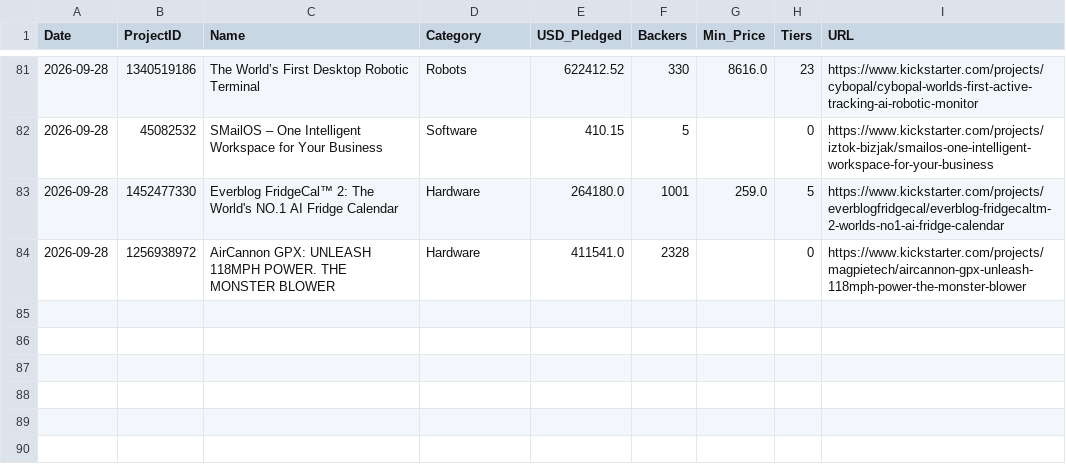
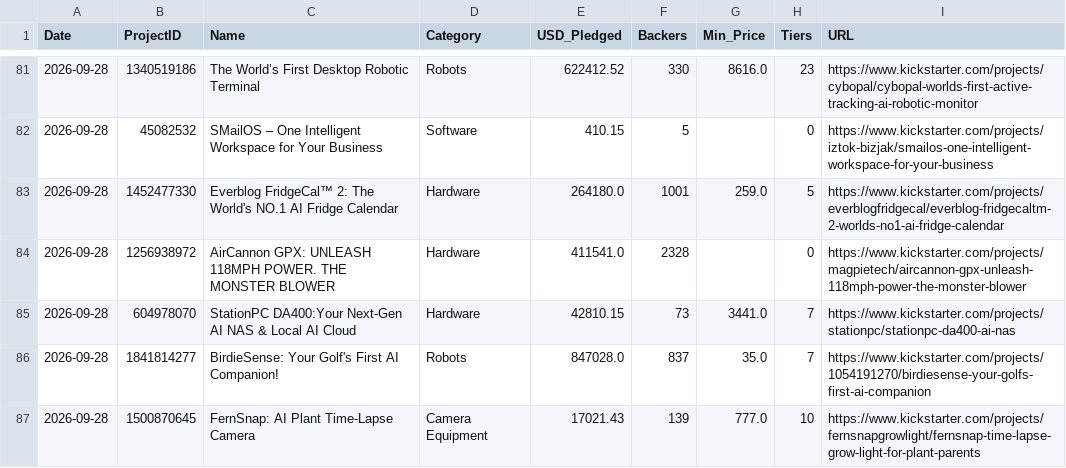
Before and after one commit to apexhuang-zizi/News-Financial_Tracking, a CSV file: ks_history.csv, drawn as a sheet; only a part is shown, gaps mark what is left out.

Commit message:
Auto-update crowdfunding board: 2026-09-28 (57 tiers)

```diff
--- a/ks_history.csv
+++ b/ks_history.csv
@@ -84 +84,4 @@ Date,ProjectID,Name,Category,USD_Pledged,Backers,Min_Price,Tiers,URL
 2026-09-28,1256938972,AirCannon GPX: UNLEASH 118MPH POWER. THE MONSTER BLOWER,Hardware,411541.0,2328,,0,https://www.kickstarter.com/projects/magpietech/aircannon-gpx-unleash-118mph-power-the-monster-blower
+2026-09-28,604978070,StationPC DA400:Your Next-Gen AI NAS & Local AI Cloud,Hardware,42810.15,73,3441.0,7,https://www.kickstarter.com/projects/stationpc/stationpc-da400-ai-nas
+2026-09-28,1841814277,BirdieSense: Your Golf's First AI Companion!,Robots,847028.0,837,35.0,7,https://www.kickstarter.com/projects/1054191270/birdiesense-your-golfs-first-ai-companion
+2026-09-28,1500870645,FernSnap: AI Plant Time-Lapse Camera,Camera Equipment,17021.43,139,777.0,10,https://www.kickstarter.com/projects/fernsnapgrowlight/fernsnap-time-lapse-grow-light-for-plant-parents
```
Also changed, not shown: 2 other files.
